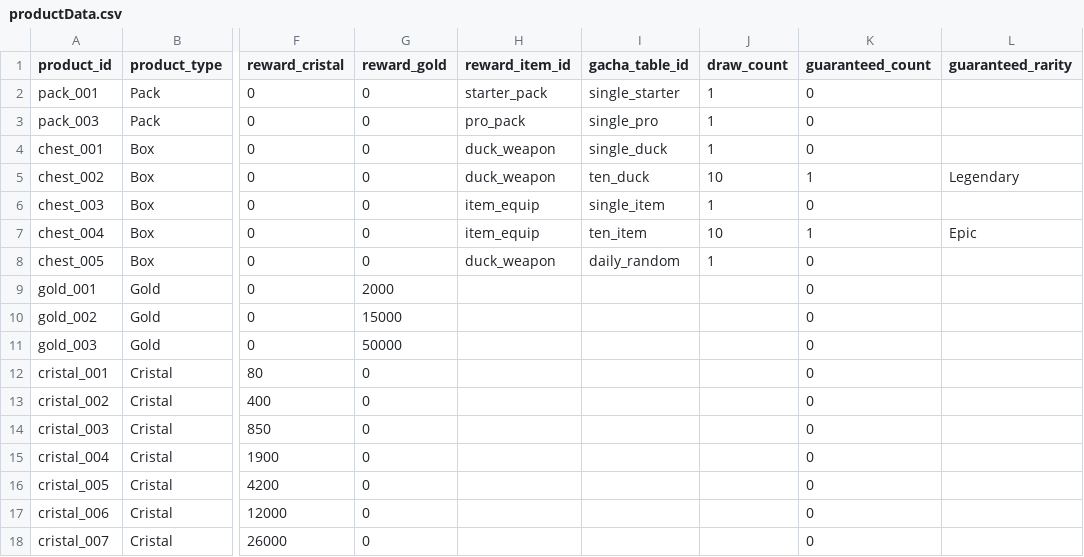
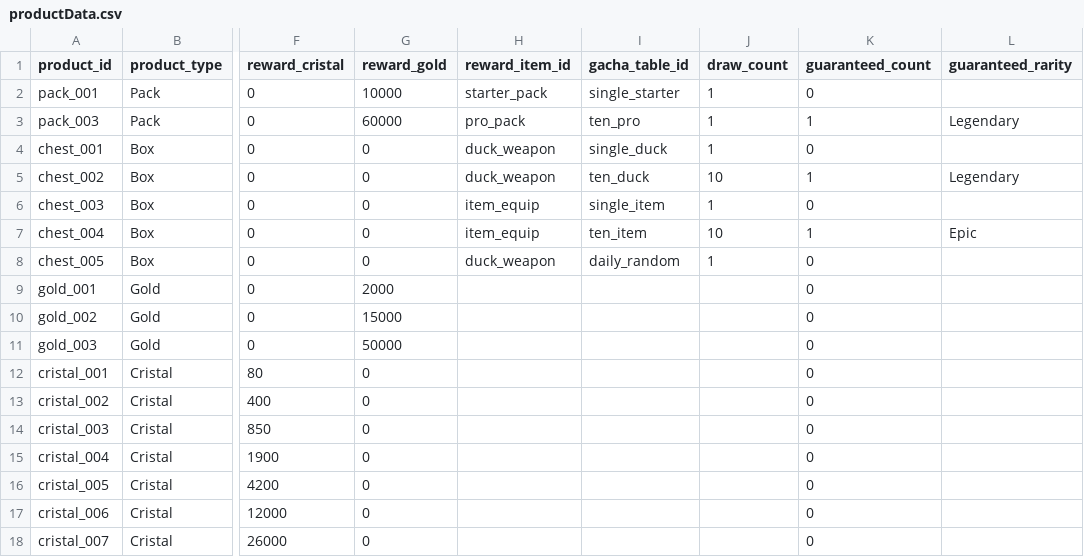
Before and after one commit to b7squirrel/Detective, a CSV file: Resources/DataTable/productData.csv, drawn as a sheet; only a part is shown, gaps mark what is left out; the diff names each change by its address in the sheet, - before the commit and + after, or states it on an @@ line.

```diff
--- a/Resources/DataTable/productData.csv
+++ b/Resources/DataTable/productData.csv
-G2 (reward_gold): 0
+G2 (reward_gold): 10000
-G3 (reward_gold): 0
+G3 (reward_gold): 60000
-I3 (gacha_table_id): single_pro
+I3 (gacha_table_id): ten_pro
-K3 (guaranteed_count): 0
+K3 (guaranteed_count): 1
-L3 (guaranteed_rarity): (empty)
+L3 (guaranteed_rarity): Legendary
```
Also changed, not shown: Resources/DataTable/gachaRarityTable.csv, 10 other files.
